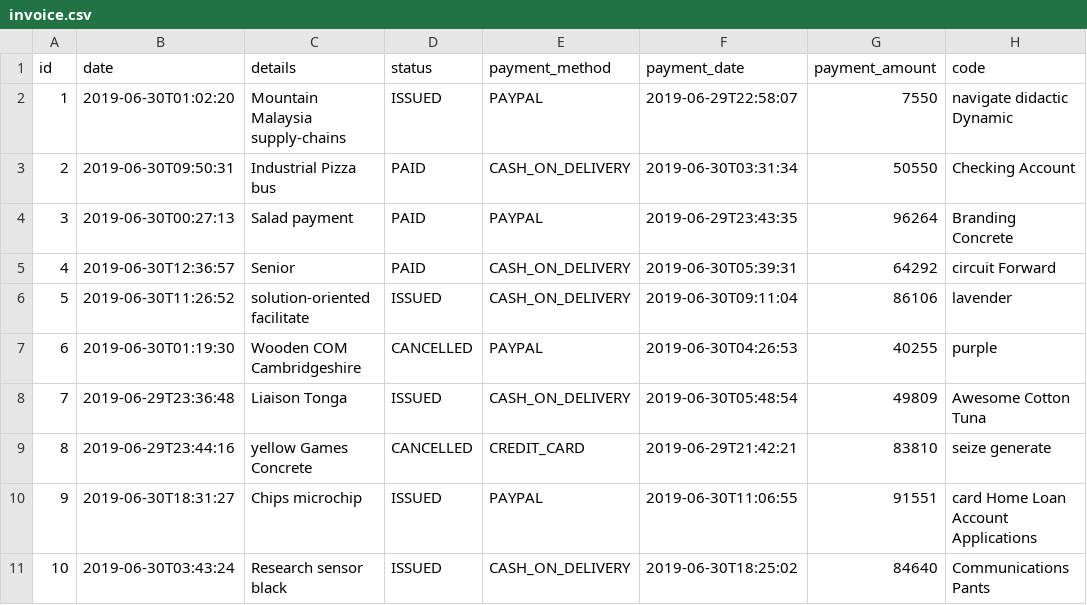
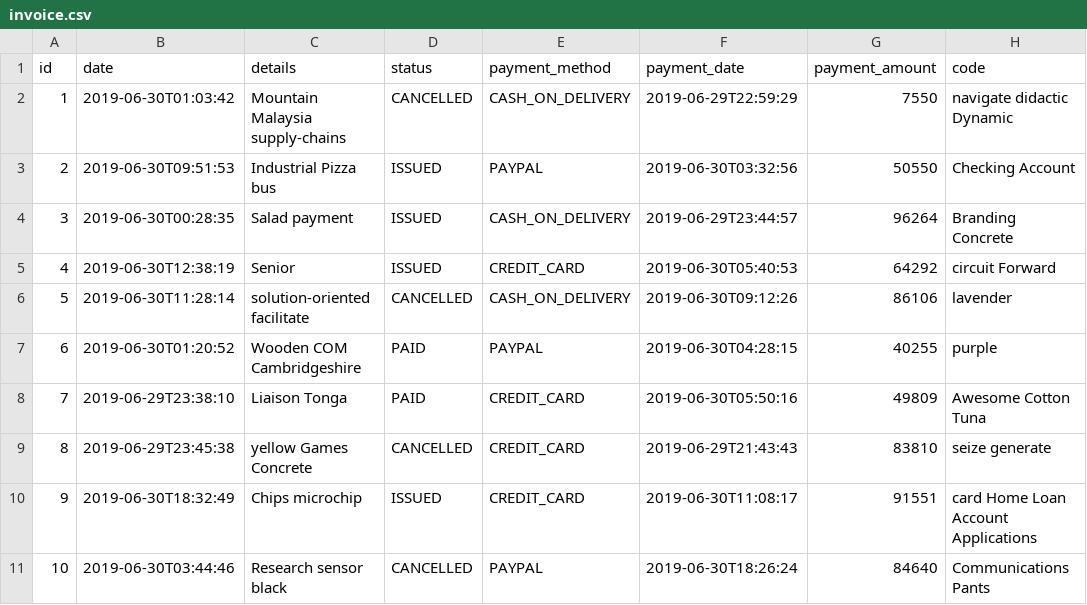
Before and after one commit to Mesqualito/example_jhipster_ecommerceapp, a CSV file: src/main/resources/config/liquibase/data/invoice.csv, drawn as a sheet; only a part is shown; the diff names each change by its address in the sheet, - before the commit and + after, or states it on an @@ line.

```diff
--- a/src/main/resources/config/liquibase/data/invoice.csv
+++ b/src/main/resources/config/liquibase/data/invoice.csv
-B2 (date): 2019-06-30T01:02:20
+B2 (date): 2019-06-30T01:03:42
-D2 (status): ISSUED
+D2 (status): CANCELLED
-E2 (payment_method): PAYPAL
+E2 (payment_method): CASH_ON_DELIVERY
-F2 (payment_date): 2019-06-29T22:58:07
+F2 (payment_date): 2019-06-29T22:59:29
-B3 (date): 2019-06-30T09:50:31
+B3 (date): 2019-06-30T09:51:53
-D3:D5 (status): PAID
+D3:D5 (status): ISSUED
-E3 (payment_method): CASH_ON_DELIVERY
+E3 (payment_method): PAYPAL
-F3 (payment_date): 2019-06-30T03:31:34
+F3 (payment_date): 2019-06-30T03:32:56
-B4 (date): 2019-06-30T00:27:13
+B4 (date): 2019-06-30T00:28:35
-E4 (payment_method): PAYPAL
+E4 (payment_method): CASH_ON_DELIVERY
-F4 (payment_date): 2019-06-29T23:43:35
+F4 (payment_date): 2019-06-29T23:44:57
-B5 (date): 2019-06-30T12:36:57
+B5 (date): 2019-06-30T12:38:19
-E5 (payment_method): CASH_ON_DELIVERY
+E5 (payment_method): CREDIT_CARD
-F5 (payment_date): 2019-06-30T05:39:31
+F5 (payment_date): 2019-06-30T05:40:53
-B6 (date): 2019-06-30T11:26:52
+B6 (date): 2019-06-30T11:28:14
-D6 (status): ISSUED
+D6 (status): CANCELLED
-F6 (payment_date): 2019-06-30T09:11:04
+F6 (payment_date): 2019-06-30T09:12:26
-B7 (date): 2019-06-30T01:19:30
+B7 (date): 2019-06-30T01:20:52
-D7 (status): CANCELLED
+D7 (status): PAID
-F7 (payment_date): 2019-06-30T04:26:53
+F7 (payment_date): 2019-06-30T04:28:15
-B8 (date): 2019-06-29T23:36:48
+B8 (date): 2019-06-29T23:38:10
-D8 (status): ISSUED
+D8 (status): PAID
-E8 (payment_method): CASH_ON_DELIVERY
+E8 (payment_method): CREDIT_CARD
-F8 (payment_date): 2019-06-30T05:48:54
+F8 (payment_date): 2019-06-30T05:50:16
-B9 (date): 2019-06-29T23:44:16
+B9 (date): 2019-06-29T23:45:38
-F9 (payment_date): 2019-06-29T21:42:21
+F9 (payment_date): 2019-06-29T21:43:43
-B10 (date): 2019-06-30T18:31:27
+B10 (date): 2019-06-30T18:32:49
-E10 (payment_method): PAYPAL
+E10 (payment_method): CREDIT_CARD
-F10 (payment_date): 2019-06-30T11:06:55
+F10 (payment_date): 2019-06-30T11:08:17
-B11 (date): 2019-06-30T03:43:24
+B11 (date): 2019-06-30T03:44:46
-D11 (status): ISSUED
+D11 (status): CANCELLED
-E11 (payment_method): CASH_ON_DELIVERY
+E11 (payment_method): PAYPAL
-F11 (payment_date): 2019-06-30T18:25:02
+F11 (payment_date): 2019-06-30T18:26:24
```
Also changed, not shown: src/main/resources/config/liquibase/data/customer.csv, src/main/resources/config/liquibase/data/order_item.csv, 37 other files.
